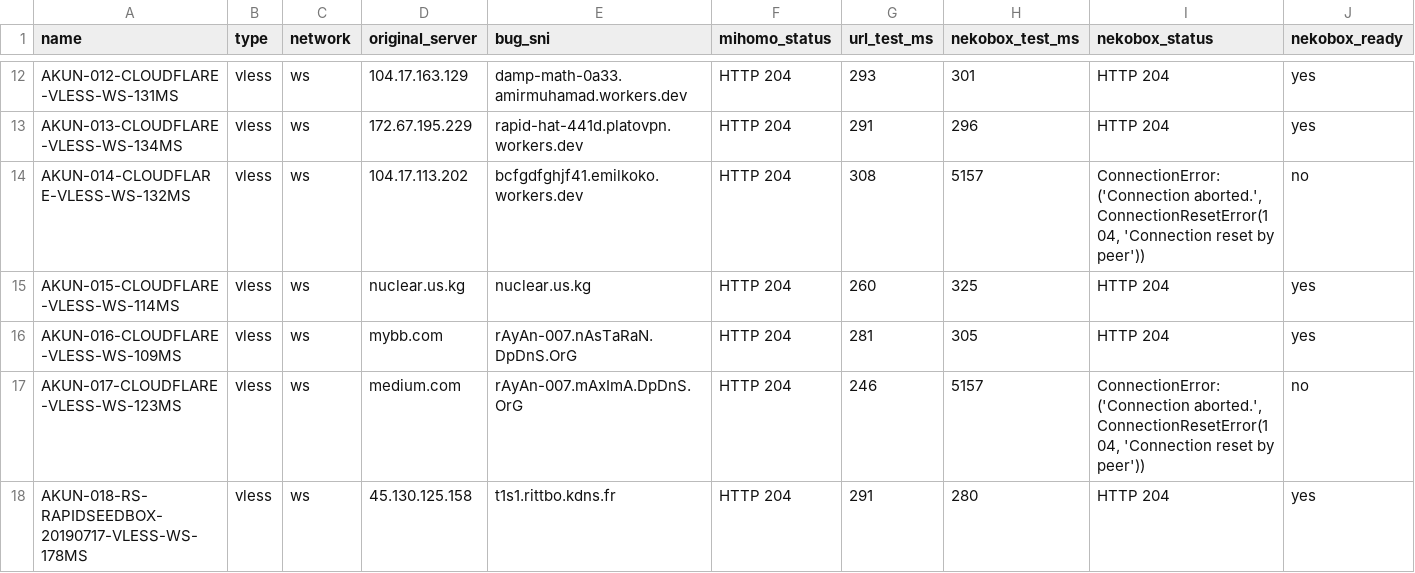
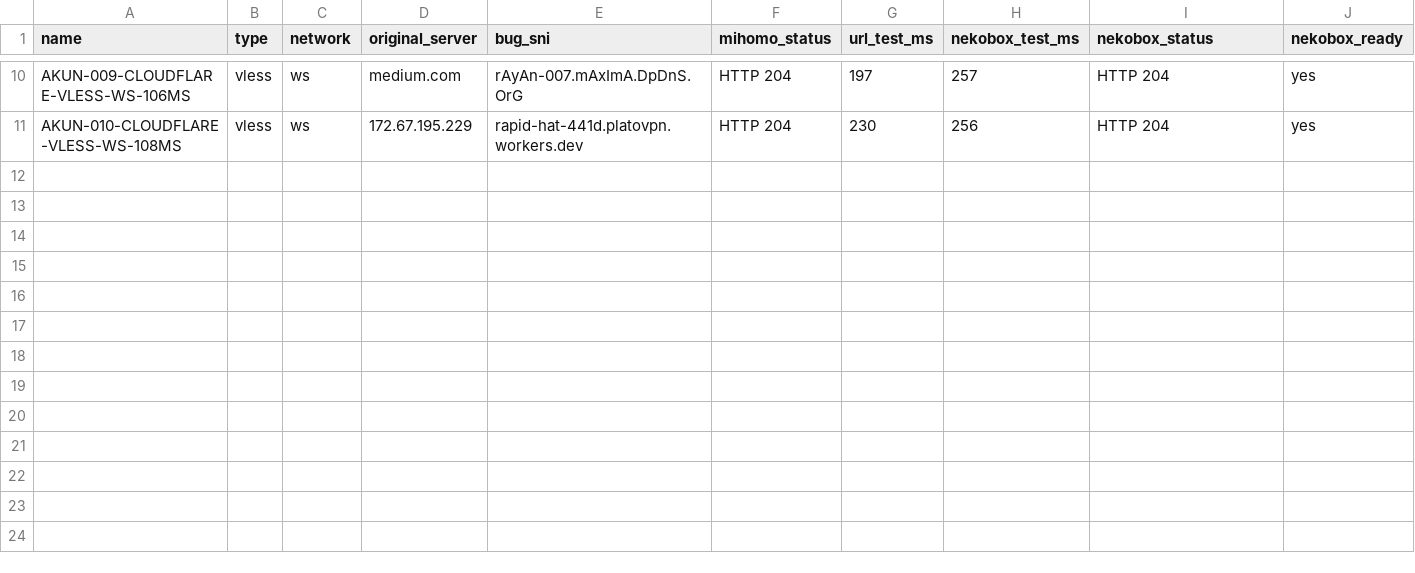
Before and after one commit to adiorany3/ConvertYAML, a CSV file: nekobox_test_report.csv, drawn as a sheet; only a part is shown, gaps mark what is left out; removed rows and columns are numbered as before the commit, all else as after; the diff covers the shown part only; the diff names each change by its address in the sheet, - before the commit and + after, or states it on an @@ line.

```diff
--- a/nekobox_test_report.csv
+++ b/nekobox_test_report.csv
-A10 (name): AKUN-012-CLOUDFLARE-VLESS-WS-131MS
+A10 (name): AKUN-009-CLOUDFLARE-VLESS-WS-106MS
-D10 (original_server): 104.17.163.129
+D10 (original_server): medium.com
-E10 (bug_sni): damp-math-0a33.amirmuhamad.workers.dev
+E10 (bug_sni): rAyAn-007.mAxImA.DpDnS.OrG
-G10 (url_test_ms): 293
+G10 (url_test_ms): 197
-H10 (nekobox_test_ms): 301
+H10 (nekobox_test_ms): 257
-A11 (name): AKUN-013-CLOUDFLARE-VLESS-WS-134MS
+A11 (name): AKUN-010-CLOUDFLARE-VLESS-WS-108MS
-G11 (url_test_ms): 291
+G11 (url_test_ms): 230
-H11 (nekobox_test_ms): 296
+H11 (nekobox_test_ms): 256
-row 14: AKUN-014-CLOUDFLARE-VLESS-WS-132MS | vless | ws | 104.17.113.202 | bcfgdfghjf41.emilkoko.workers.dev | HTTP 204 | 308 | 5157 | ConnectionError: ('Connection aborted.', ConnectionResetError(104, 'Connection reset by peer')) | no
-row 15: AKUN-015-CLOUDFLARE-VLESS-WS-114MS | vless | ws | nuclear.us.kg | nuclear.us.kg | HTTP 204 | 260 | 325 | HTTP 204 | yes
-row 16: AKUN-016-CLOUDFLARE-VLESS-WS-109MS | vless | ws | mybb.com | rAyAn-007.nAsTaRaN.DpDnS.OrG | HTTP 204 | 281 | 305 | HTTP 204 | yes
-row 17: AKUN-017-CLOUDFLARE-VLESS-WS-123MS | vless | ws | medium.com | rAyAn-007.mAxImA.DpDnS.OrG | HTTP 204 | 246 | 5157 | ConnectionError: ('Connection aborted.', ConnectionResetError(104, 'Connection reset by peer')) | no
-row 18: AKUN-018-RS-RAPIDSEEDBOX-20190717-VLESS-WS-178MS | vless | ws | 45.130.125.158 | t1s1.rittbo.kdns.fr | HTTP 204 | 291 | 280 | HTTP 204 | yes
```
Also changed, not shown: 2 added rows, 4 removed rows and 25 edited cells elsewhere in this file, openclash_auto_report.csv, urltest_report.csv, 10 other files.
